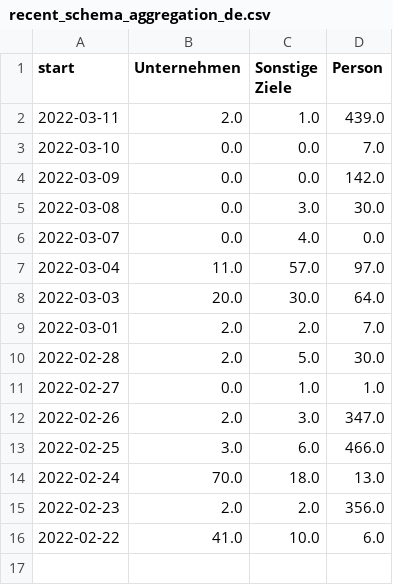
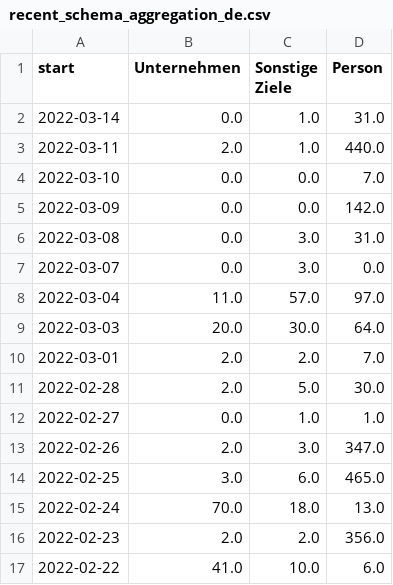
Before and after one commit to correctiv/ru-sanctions-dashboard, a CSV file: src/data/recent_schema_aggregation_de.csv, drawn as a sheet.

Commit message:
:robot: automatic data build

```diff
--- a/src/data/recent_schema_aggregation_de.csv
+++ b/src/data/recent_schema_aggregation_de.csv
@@ -1,7 +1,8 @@
 start,Unternehmen,Sonstige Ziele,Person
-2022-03-11,2.0,1.0,439.0
+2022-03-14,0.0,1.0,31.0
+2022-03-11,2.0,1.0,440.0
 2022-03-10,0.0,0.0,7.0
 2022-03-09,0.0,0.0,142.0
-2022-03-08,0.0,3.0,30.0
-2022-03-07,0.0,4.0,0.0
+2022-03-08,0.0,3.0,31.0
+2022-03-07,0.0,3.0,0.0
 2022-03-04,11.0,57.0,97.0
@@ -12,3 +13,3 @@ start,Unternehmen,Sonstige Ziele,Person
 2022-02-26,2.0,3.0,347.0
-2022-02-25,3.0,6.0,466.0
+2022-02-25,3.0,6.0,465.0
 2022-02-24,70.0,18.0,13.0
```
Also changed, not shown: src/data/recent_origin_aggregation_table.csv, src/data/recent_schema_aggregation_en.csv, 3 other files.
